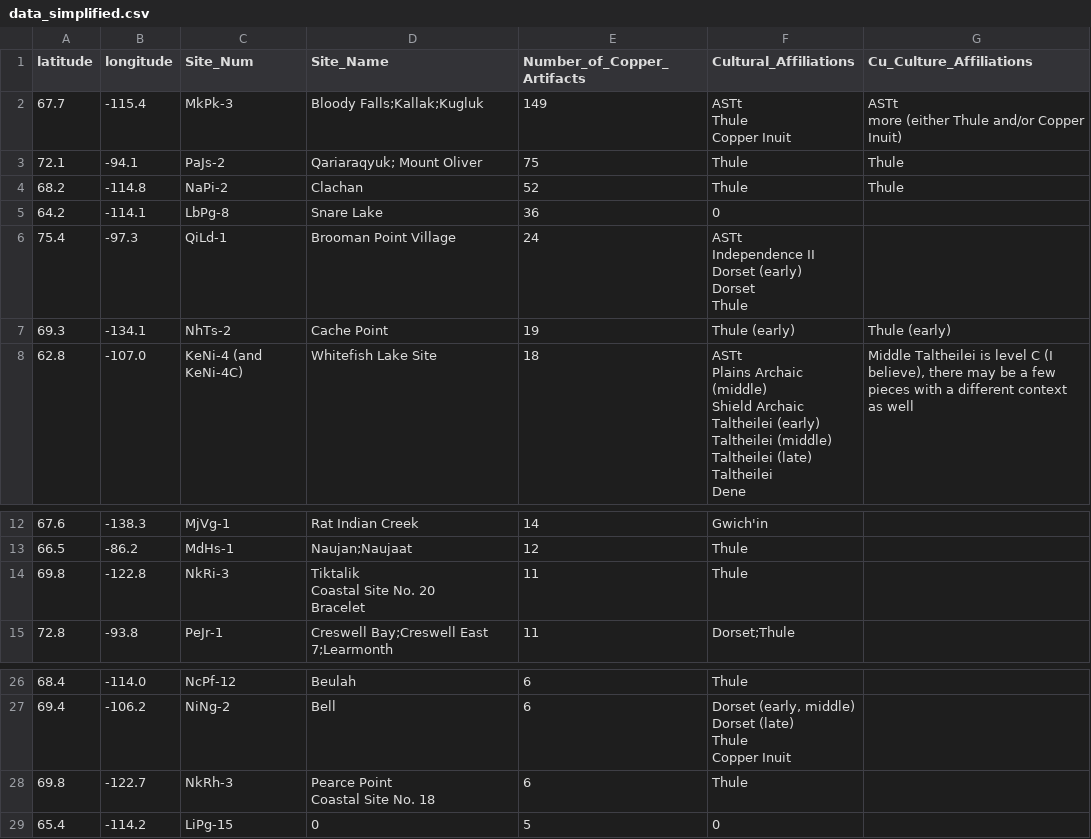
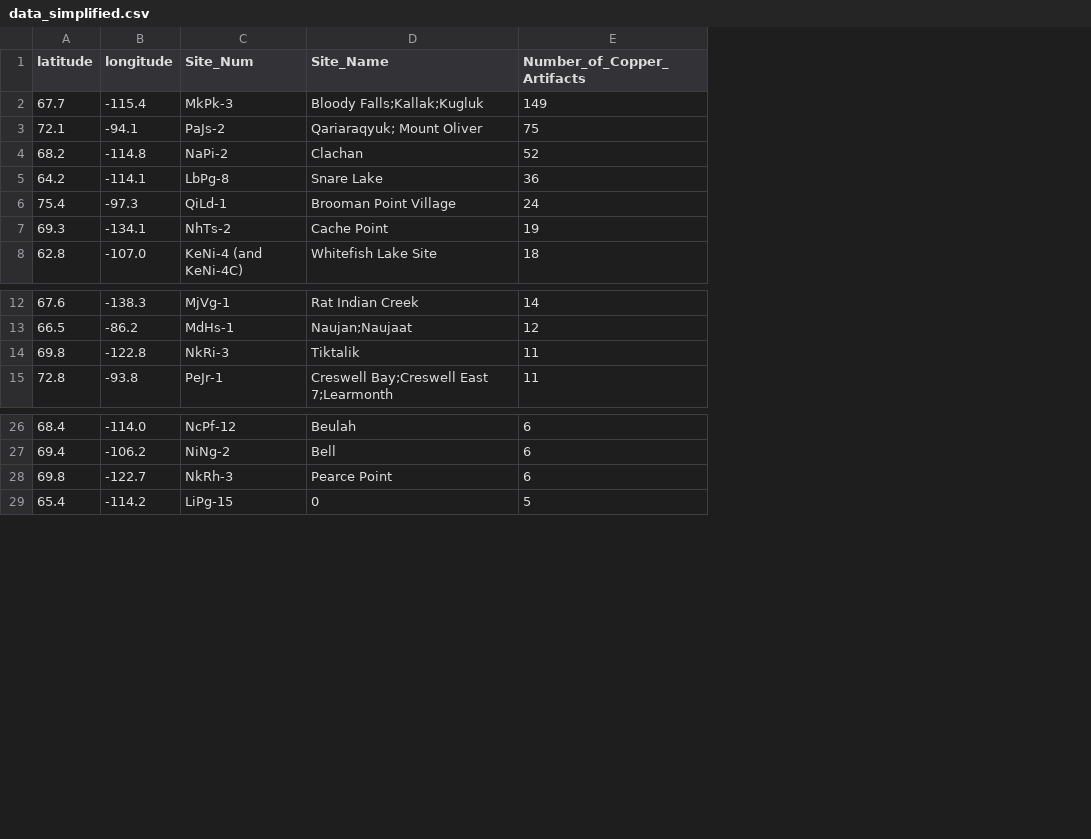
Before and after one commit to wanderer33third/MINeS, a CSV file: data_simplified.csv, drawn as a sheet; only a part is shown, gaps mark what is left out; ↵ is a line break in a cell; the diff names each change by its address in the sheet, - before the commit and + after, or states it on an @@ line.

Commit message:
removed cultural affiliations

```diff
--- a/data_simplified.csv
+++ b/data_simplified.csv
-column F (Cultural_Affiliations), rows 2-8: ASTt ↵ Thule ↵ Copper Inuit | Thule | Thule | 0 | ASTt ↵ Independence II ↵ Dorset (early) ↵ Dorset ↵ Thule | Thule (early) | ASTt ↵ Plains Archaic (middle) ↵ Shield Archaic ↵ Taltheilei (early) ↵ Taltheilei (middle) ↵ Taltheilei (late) ↵ Taltheilei ↵ Dene; rows 12-15: Gwich'in | Thule | Thule | Dorset;Thule; rows 26-29: Thule | Dorset (early, middle) ↵ Dorset (late) ↵ Thule ↵ Copper Inuit | Thule | 0
-column G (Cu_Culture_Affiliations), rows 2-8: ASTt ↵ more (either Thule and/or Copper Inuit) | Thule | Thule |  |  | Thule (early) | Middle Taltheilei is level C (I believe), there may be a few pieces with a different context as well
-D14 (Site_Name): Tiktalik ↵ Coastal Site No. 20 ↵ Bracelet
+D14 (Site_Name): Tiktalik
-D28 (Site_Name): Pearce Point ↵ Coastal Site No. 18
+D28 (Site_Name): Pearce Point
```
